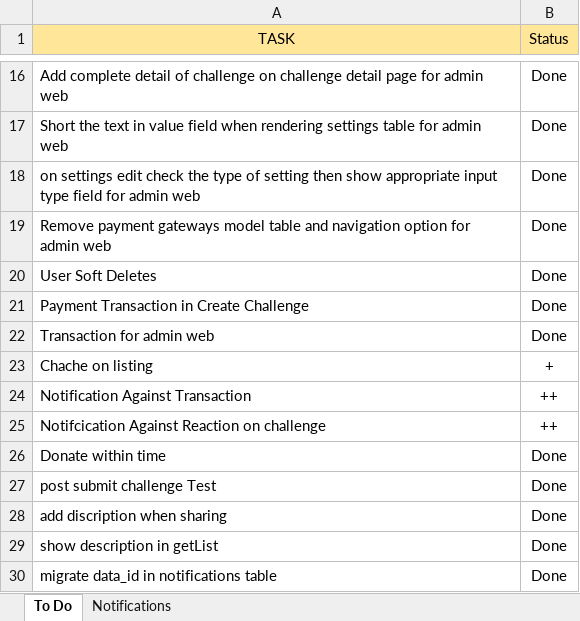
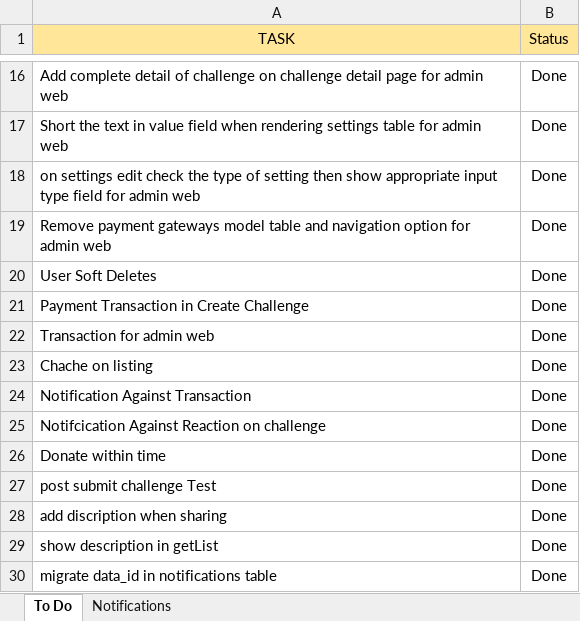
Before and after one commit to iuzairsaeed/ichallengeyou, an Excel workbook: REPORT.xlsx, sheet To Do, drawn as a sheet; only a part is shown, gaps mark what is left out; values as stored, in another font and other column widths than the file's, no borders; the diff names each change by its address in the sheet, - before the commit and + after, or states it on an @@ line.

```diff
--- a/REPORT.xlsx (sheet To Do)
+++ b/REPORT.xlsx (sheet To Do)
-B23 (Status): +
+B23 (Status): Done
-B24:B25 (Status): ++
+B24:B25 (Status): Done
```
Also changed, not shown: 2 other files.
